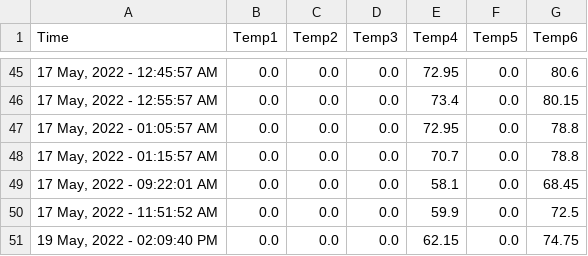
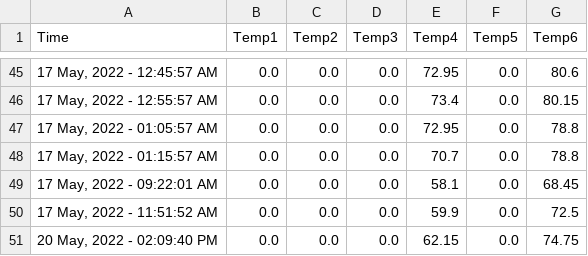
Before and after one commit to brlnoble/DataLoggerProgram, a CSV file: OnlineLog.csv, drawn as a sheet; only a part is shown, gaps mark what is left out.

Commit message:
Update OnlineLog.csv

```diff
--- a/OnlineLog.csv
+++ b/OnlineLog.csv
@@ -50,2 +50,2 @@ Time,Temp1,Temp2,Temp3,Temp4,Temp5,Temp6
 "17 May, 2022 - 11:51:52 AM",0.0,0.0,0.0,59.9,0.0,72.5
-"19 May, 2022 - 02:09:40 PM",0.0,0.0,0.0,62.15,0.0,74.75
+"20 May, 2022 - 02:09:40 PM",0.0,0.0,0.0,62.15,0.0,74.75
```
